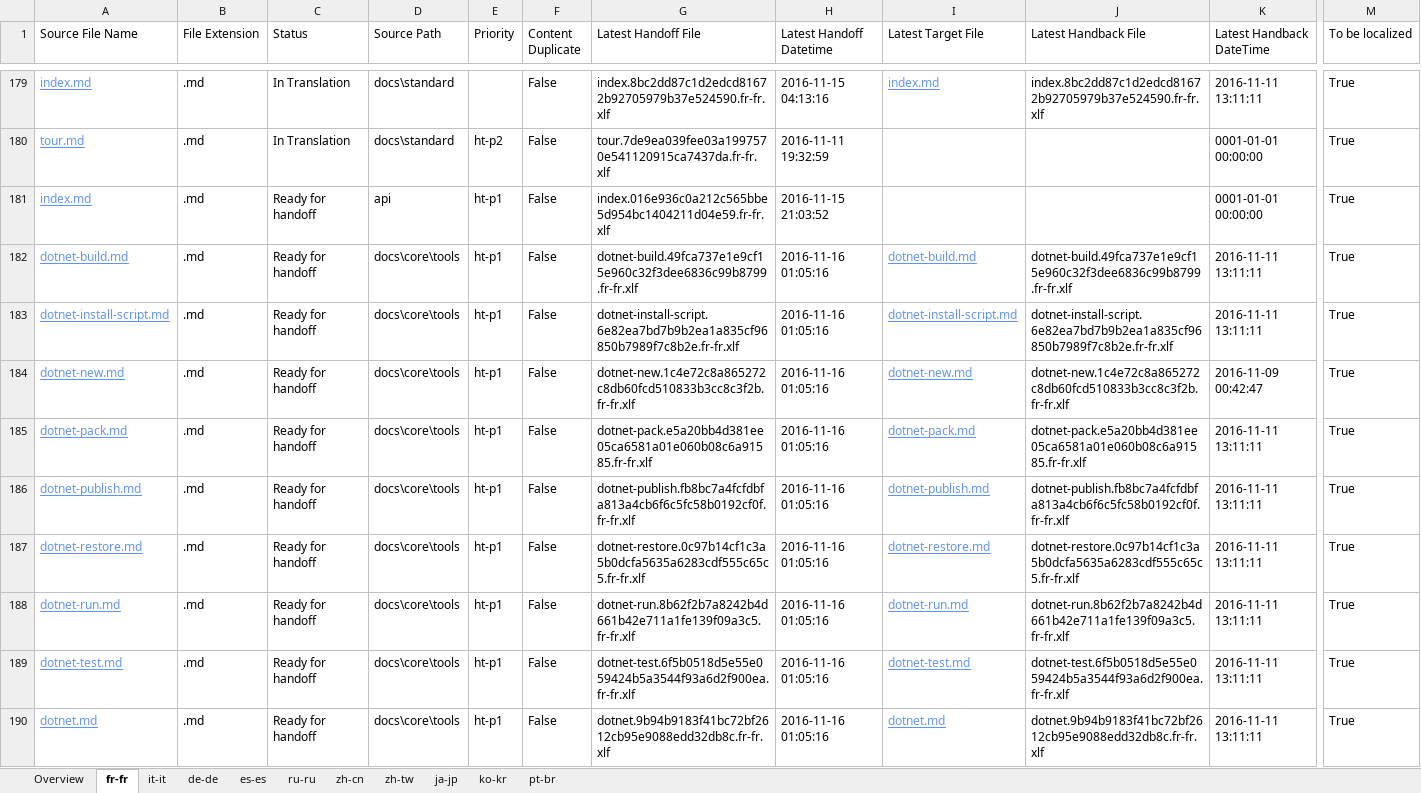
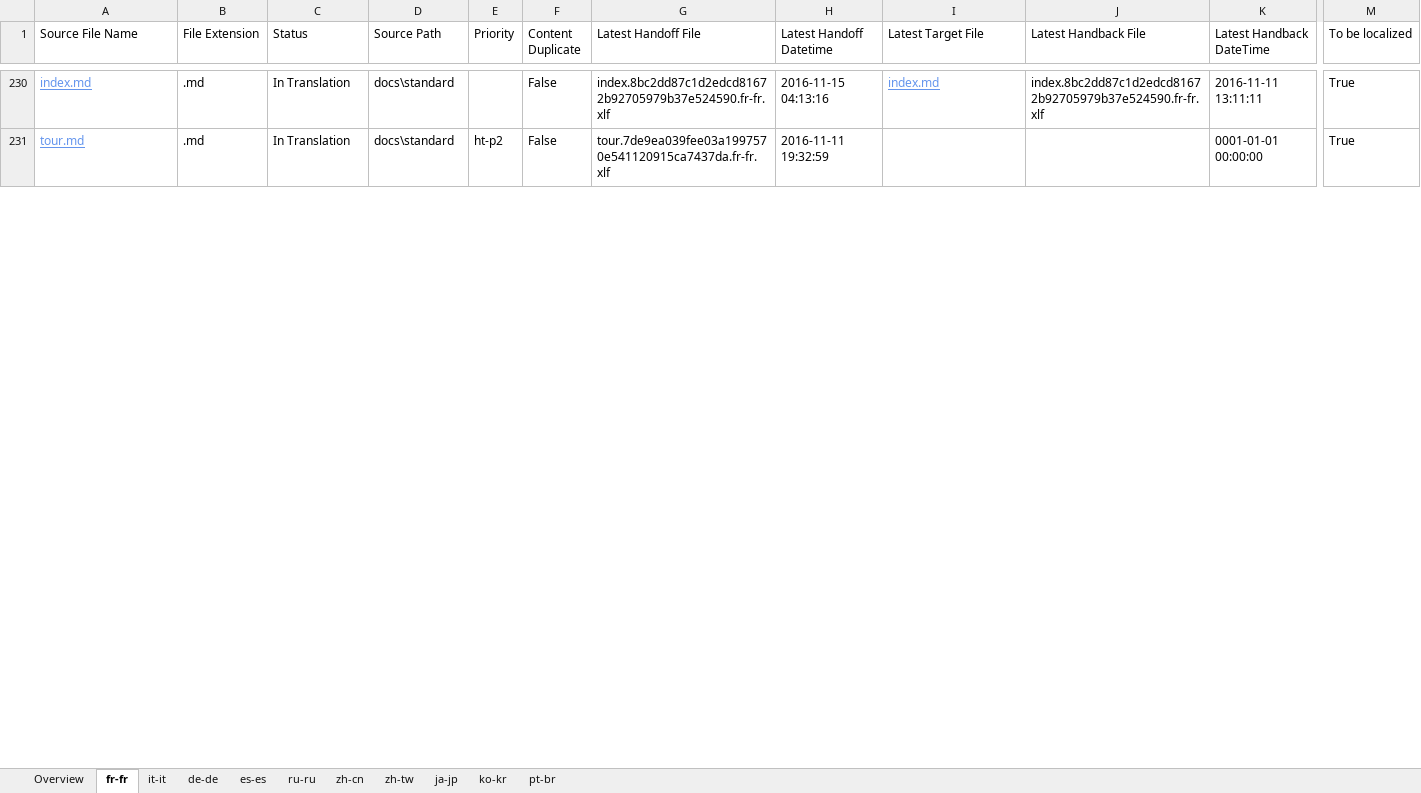
Before and after one commit to openpublishoperation/docs.handback, an Excel workbook: ol-handback/dotnet/docs/master/localization-status.xlsx, sheet fr-fr, drawn as a sheet; only a part is shown, gaps mark what is left out; values as stored, in another font and other column widths than the file's, no borders; table styles not drawn; removed rows and columns are numbered as before the commit, all else as after; rows hold the shown columns only; the diff covers the shown part only; the diff names each change by its address in the sheet, - before the commit and + after, or states it on an @@ line.

```diff
--- a/ol-handback/dotnet/docs/master/localization-status.xlsx (sheet fr-fr)
+++ b/ol-handback/dotnet/docs/master/localization-status.xlsx (sheet fr-fr)
-row 181: index.md | .md | Ready for handoff | api | ht-p1 | False | index.016e936c0a212c565bbe5d954bc1404211d04e59.fr-fr.xlf | 2016-11-15 21:03:52 |  |  | 0001-01-01 00:00:00 | True
-row 182: dotnet-build.md | .md | Ready for handoff | docs\core\tools | ht-p1 | False | dotnet-build.49fca737e1e9cf15e960c32f3dee6836c99b8799.fr-fr.xlf | 2016-11-16 01:05:16 | dotnet-build.md | dotnet-build.49fca737e1e9cf15e960c32f3dee6836c99b8799.fr-fr.xlf | 2016-11-11 13:11:11 | True
-row 183: dotnet-install-script.md | .md | Ready for handoff | docs\core\tools | ht-p1 | False | dotnet-install-script.6e82ea7bd7b9b2ea1a835cf96850b7989f7c8b2e.fr-fr.xlf | 2016-11-16 01:05:16 | dotnet-install-script.md | dotnet-install-script.6e82ea7bd7b9b2ea1a835cf96850b7989f7c8b2e.fr-fr.xlf | 2016-11-11 13:11:11 | True
-row 184: dotnet-new.md | .md | Ready for handoff | docs\core\tools | ht-p1 | False | dotnet-new.1c4e72c8a865272c8db60fcd510833b3cc8c3f2b.fr-fr.xlf | 2016-11-16 01:05:16 | dotnet-new.md | dotnet-new.1c4e72c8a865272c8db60fcd510833b3cc8c3f2b.fr-fr.xlf | 2016-11-09 00:42:47 | True
-row 185: dotnet-pack.md | .md | Ready for handoff | docs\core\tools | ht-p1 | False | dotnet-pack.e5a20bb4d381ee05ca6581a01e060b08c6a91585.fr-fr.xlf | 2016-11-16 01:05:16 | dotnet-pack.md | dotnet-pack.e5a20bb4d381ee05ca6581a01e060b08c6a91585.fr-fr.xlf | 2016-11-11 13:11:11 | True
-row 186: dotnet-publish.md | .md | Ready for handoff | docs\core\tools | ht-p1 | False | dotnet-publish.fb8bc7a4fcfdbfa813a4cb6f6c5fc58b0192cf0f.fr-fr.xlf | 2016-11-16 01:05:16 | dotnet-publish.md | dotnet-publish.fb8bc7a4fcfdbfa813a4cb6f6c5fc58b0192cf0f.fr-fr.xlf | 2016-11-11 13:11:11 | True
-row 187: dotnet-restore.md | .md | Ready for handoff | docs\core\tools | ht-p1 | False | dotnet-restore.0c97b14cf1c3a5b0dcfa5635a6283cdf555c65c5.fr-fr.xlf | 2016-11-16 01:05:16 | dotnet-restore.md | dotnet-restore.0c97b14cf1c3a5b0dcfa5635a6283cdf555c65c5.fr-fr.xlf | 2016-11-11 13:11:11 | True
-row 188: dotnet-run.md | .md | Ready for handoff | docs\core\tools | ht-p1 | False | dotnet-run.8b62f2b7a8242b4d661b42e711a1fe139f09a3c5.fr-fr.xlf | 2016-11-16 01:05:16 | dotnet-run.md | dotnet-run.8b62f2b7a8242b4d661b42e711a1fe139f09a3c5.fr-fr.xlf | 2016-11-11 13:11:11 | True
-row 189: dotnet-test.md | .md | Ready for handoff | docs\core\tools | ht-p1 | False | dotnet-test.6f5b0518d5e55e059424b5a3544f93a6d2f900ea.fr-fr.xlf | 2016-11-16 01:05:16 | dotnet-test.md | dotnet-test.6f5b0518d5e55e059424b5a3544f93a6d2f900ea.fr-fr.xlf | 2016-11-11 13:11:11 | True
-row 190: dotnet.md | .md | Ready for handoff | docs\core\tools | ht-p1 | False | dotnet.9b94b9183f41bc72bf2612cb95e9088edd32db8c.fr-fr.xlf | 2016-11-16 01:05:16 | dotnet.md | dotnet.9b94b9183f41bc72bf2612cb95e9088edd32db8c.fr-fr.xlf | 2016-11-11 13:11:11 | True
```
Also changed, not shown: 51 added rows, 53 removed rows and 45 edited cells elsewhere in this sheet, sheet pt-br, sheet Overview, sheet it-it, sheet ru-ru, sheet es-es, sheet zh-cn, 4 more sheets.
